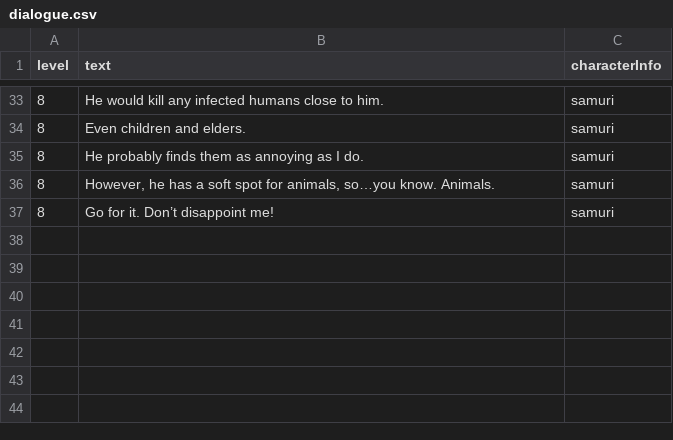
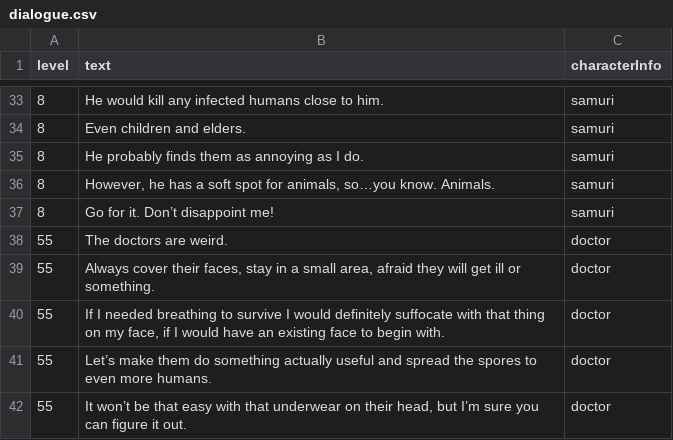
Before and after one commit to shshwdr/YouAreTheWeaponVirus, a CSV file: Assets/Resources/csv/dialogue.csv, drawn as a sheet; only a part is shown, gaps mark what is left out.

Commit message:
bug fixing, add doctor

```diff
--- a/Assets/Resources/csv/dialogue.csv
+++ b/Assets/Resources/csv/dialogue.csv
@@ -37 +37,6 @@
 8,Go for it. Don’t disappoint me!,samuri,,
+55,The doctors are weird. ,doctor,,
+55,"Always cover their faces, stay in a small area, afraid they will get ill or something.",doctor,,
+55,"If I needed breathing to survive I would definitely suffocate with that thing on my face, if I would have an existing face to begin with.",doctor,,
+55,Let’s make them do something actually useful and spread the spores to even more humans.,doctor,,
+55,"It won’t be that easy with that underwear on their head, but I’m sure you can figure it out.",doctor,,
```
Also changed, not shown: Assets/Resources/csv/levelDesign.csv, 18 other files.
